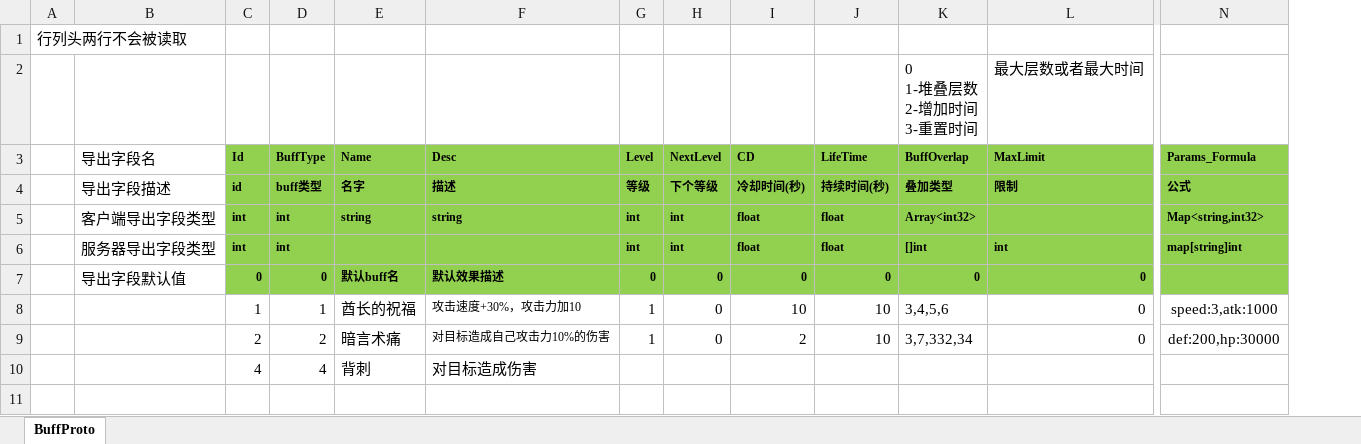
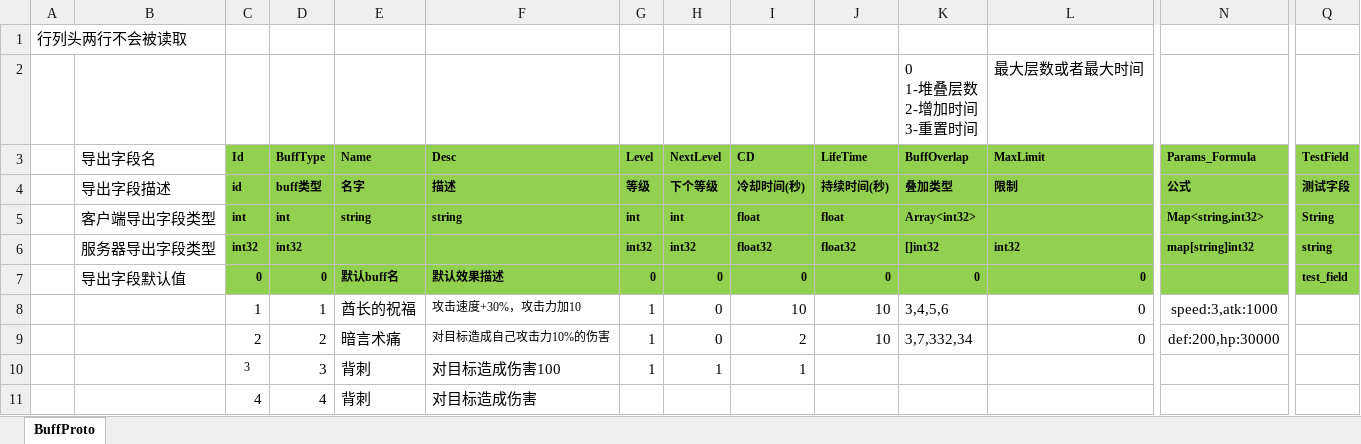
Before and after one commit to east-eden/server, an Excel workbook: config/excel/buff.xlsx, sheet BuffProto, drawn as a sheet; only a part is shown, gaps mark what is left out; values as stored, in another font and other column widths than the file's, no borders; rows hold the shown columns only; the diff names each change by its address in the sheet, - before the commit and + after, or states it on an @@ line.

```diff
--- a/config/excel/buff.xlsx (sheet BuffProto)
+++ b/config/excel/buff.xlsx (sheet BuffProto)
+column Q (TestField), rows 4-7: 测试字段 | String | string | test_field
-C6 (Id): int
+C6 (Id): int32
-D6 (BuffType): int
+D6 (BuffType): int32
-G6 (Level): int
+G6 (Level): int32
-H6 (NextLevel): int
+H6 (NextLevel): int32
-I6 (CD): float
+I6 (CD): float32
-J6 (LifeTime): float
+J6 (LifeTime): float32
-K6 (BuffOverlap): []int
+K6 (BuffOverlap): []int32
-L6 (MaxLimit): int
+L6 (MaxLimit): int32
-N6 (Params_Formula): map[string]int
+N6 (Params_Formula): map[string]int32
+row 10:  |  | 3 | 3 | 背刺 | 对目标造成伤害100 | 1 | 1 | 1
```
Also changed, not shown: config/excel/att.xlsx, 4 other files.
